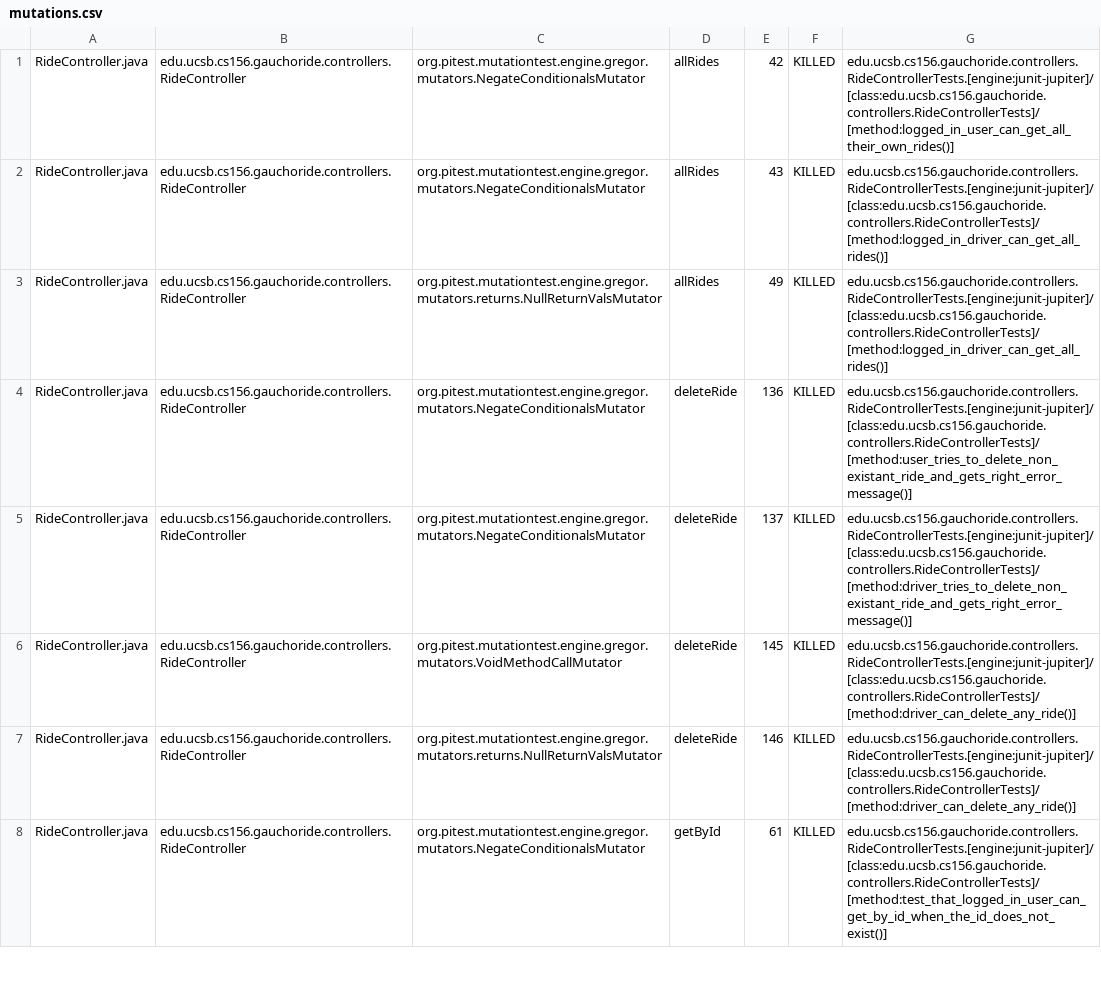
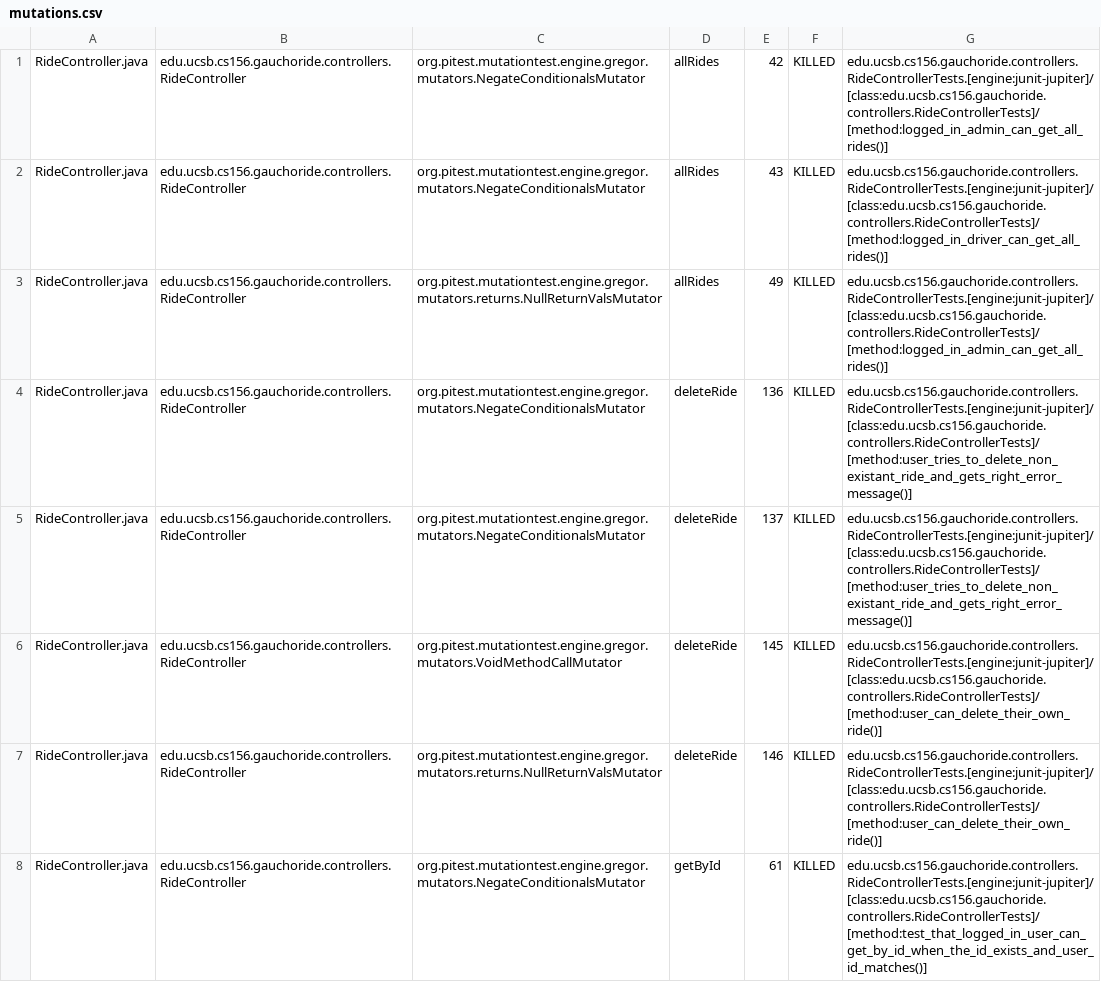
Before and after one commit to ucsb-cs156-w24/proj-gauchoride-w24-7pm-4, a CSV file: prs/28/pitest/mutations.csv, drawn as a sheet; only a part is shown; the diff covers the shown part only.

Commit message:
Deploying to gh-pages from @ ucsb-cs156-w24/proj-gauchoride-w24-7pm-4@b437cc52c08569caa88b46392f68e113de8dca25 🚀

```diff
--- a/prs/28/pitest/mutations.csv
+++ b/prs/28/pitest/mutations.csv
@@ -1,8 +1,8 @@
-RideController.java,edu.ucsb.cs156.gauchoride.controllers.RideController,org.pitest.mutationtest.engine.gregor.mutators.NegateConditionalsMutator,allRides,42,KILLED,edu.ucsb.cs156.gauchoride.controllers.RideControllerTests.[engine:junit-jupiter]/[class:edu.ucsb.cs156.gauchoride.controllers.RideControllerTests]/[method:logged_in_user_can_get_all_their_own_rides()]
+RideController.java,edu.ucsb.cs156.gauchoride.controllers.RideController,org.pitest.mutationtest.engine.gregor.mutators.NegateConditionalsMutator,allRides,42,KILLED,edu.ucsb.cs156.gauchoride.controllers.RideControllerTests.[engine:junit-jupiter]/[class:edu.ucsb.cs156.gauchoride.controllers.RideControllerTests]/[method:logged_in_admin_can_get_all_rides()]
 RideController.java,edu.ucsb.cs156.gauchoride.controllers.RideController,org.pitest.mutationtest.engine.gregor.mutators.NegateConditionalsMutator,allRides,43,KILLED,edu.ucsb.cs156.gauchoride.controllers.RideControllerTests.[engine:junit-jupiter]/[class:edu.ucsb.cs156.gauchoride.controllers.RideControllerTests]/[method:logged_in_driver_can_get_all_rides()]
-RideController.java,edu.ucsb.cs156.gauchoride.controllers.RideController,org.pitest.mutationtest.engine.gregor.mutators.returns.NullReturnValsMutator,allRides,49,KILLED,edu.ucsb.cs156.gauchoride.controllers.RideControllerTests.[engine:junit-jupiter]/[class:edu.ucsb.cs156.gauchoride.controllers.RideControllerTests]/[method:logged_in_driver_can_get_all_rides()]
+RideController.java,edu.ucsb.cs156.gauchoride.controllers.RideController,org.pitest.mutationtest.engine.gregor.mutators.returns.NullReturnValsMutator,allRides,49,KILLED,edu.ucsb.cs156.gauchoride.controllers.RideControllerTests.[engine:junit-jupiter]/[class:edu.ucsb.cs156.gauchoride.controllers.RideControllerTests]/[method:logged_in_admin_can_get_all_rides()]
 RideController.java,edu.ucsb.cs156.gauchoride.controllers.RideController,org.pitest.mutationtest.engine.gregor.mutators.NegateConditionalsMutator,deleteRide,136,KILLED,edu.ucsb.cs156.gauchoride.controllers.RideControllerTests.[engine:junit-jupiter]/[class:edu.ucsb.cs156.gauchoride.controllers.RideControllerTests]/[method:user_tries_to_delete_non_existant_ride_and_gets_right_error_message()]
-RideController.java,edu.ucsb.cs156.gauchoride.controllers.RideController,org.pitest.mutationtest.engine.gregor.mutators.NegateConditionalsMutator,deleteRide,137,KILLED,edu.ucsb.cs156.gauchoride.controllers.RideControllerTests.[engine:junit-jupiter]/[class:edu.ucsb.cs156.gauchoride.controllers.RideControllerTests]/[method:driver_tries_to_delete_non_existant_ride_and_gets_right_error_message()]
-RideController.java,edu.ucsb.cs156.gauchoride.controllers.RideController,org.pitest.mutationtest.engine.gregor.mutators.VoidMethodCallMutator,deleteRide,145,KILLED,edu.ucsb.cs156.gauchoride.controllers.RideControllerTests.[engine:junit-jupiter]/[class:edu.ucsb.cs156.gauchoride.controllers.RideControllerTests]/[method:driver_can_delete_any_ride()]
-RideController.java,edu.ucsb.cs156.gauchoride.controllers.RideController,org.pitest.mutationtest.engine.gregor.mutators.returns.NullReturnValsMutator,deleteRide,146,KILLED,edu.ucsb.cs156.gauchoride.controllers.RideControllerTests.[engine:junit-jupiter]/[class:edu.ucsb.cs156.gauchoride.controllers.RideControllerTests]/[method:driver_can_delete_any_ride()]
-RideController.java,edu.ucsb.cs156.gauchoride.controllers.RideController,org.pitest.mutationtest.engine.gregor.mutators.NegateConditionalsMutator,getById,61,KILLED,edu.ucsb.cs156.gauchoride.controllers.RideControllerTests.[engine:junit-jupiter]/[class:edu.ucsb.cs156.gauchoride.controllers.RideControllerTests]/[method:test_that_logged_in_user_can_get_by_id_when_the_id_does_not_exist()]
+RideController.java,edu.ucsb.cs156.gauchoride.controllers.RideController,org.pitest.mutationtest.engine.gregor.mutators.NegateConditionalsMutator,deleteRide,137,KILLED,edu.ucsb.cs156.gauchoride.controllers.RideControllerTests.[engine:junit-jupiter]/[class:edu.ucsb.cs156.gauchoride.controllers.RideControllerTests]/[method:user_tries_to_delete_non_existant_ride_and_gets_right_error_message()]
+RideController.java,edu.ucsb.cs156.gauchoride.controllers.RideController,org.pitest.mutationtest.engine.gregor.mutators.VoidMethodCallMutator,deleteRide,145,KILLED,edu.ucsb.cs156.gauchoride.controllers.RideControllerTests.[engine:junit-jupiter]/[class:edu.ucsb.cs156.gauchoride.controllers.RideControllerTests]/[method:user_can_delete_their_own_ride()]
+RideController.java,edu.ucsb.cs156.gauchoride.controllers.RideController,org.pitest.mutationtest.engine.gregor.mutators.returns.NullReturnValsMutator,deleteRide,146,KILLED,edu.ucsb.cs156.gauchoride.controllers.RideControllerTests.[engine:junit-jupiter]/[class:edu.ucsb.cs156.gauchoride.controllers.RideControllerTests]/[method:user_can_delete_their_own_ride()]
+RideController.java,edu.ucsb.cs156.gauchoride.controllers.RideController,org.pitest.mutationtest.engine.gregor.mutators.NegateConditionalsMutator,getById,61,KILLED,edu.ucsb.cs156.gauchoride.controllers.RideControllerTests.[engine:junit-jupiter]/[class:edu.ucsb.cs156.gauchoride.controllers.RideControllerTests]/[method:test_that_logged_in_user_can_get_by_id_when_the_id_exists_and_user_id_matches()]
```
Also changed, not shown: 7 added rows, 5 removed rows, 4 moved rows and 23 edited cells elsewhere in this file, 19 other files.
